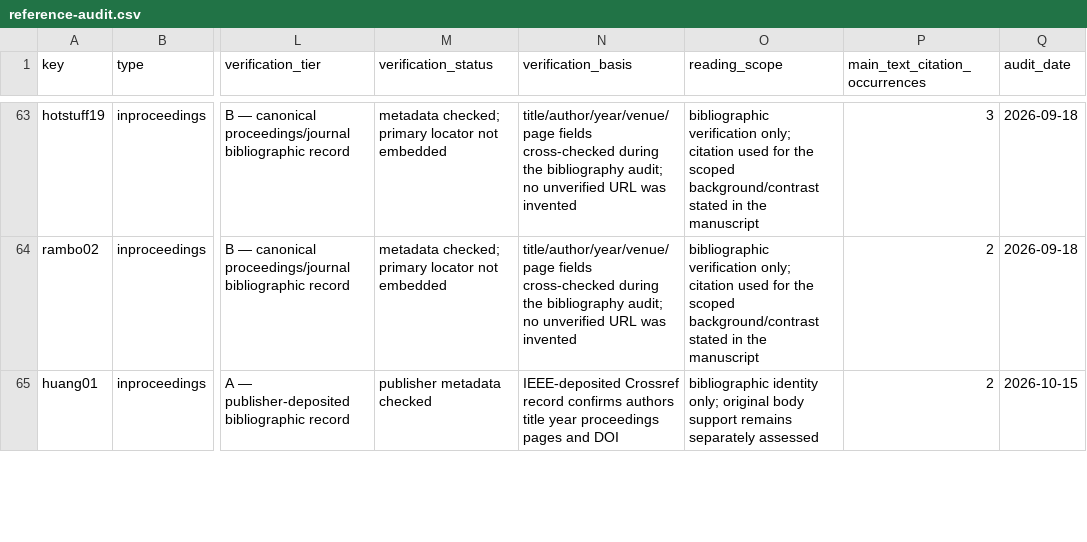
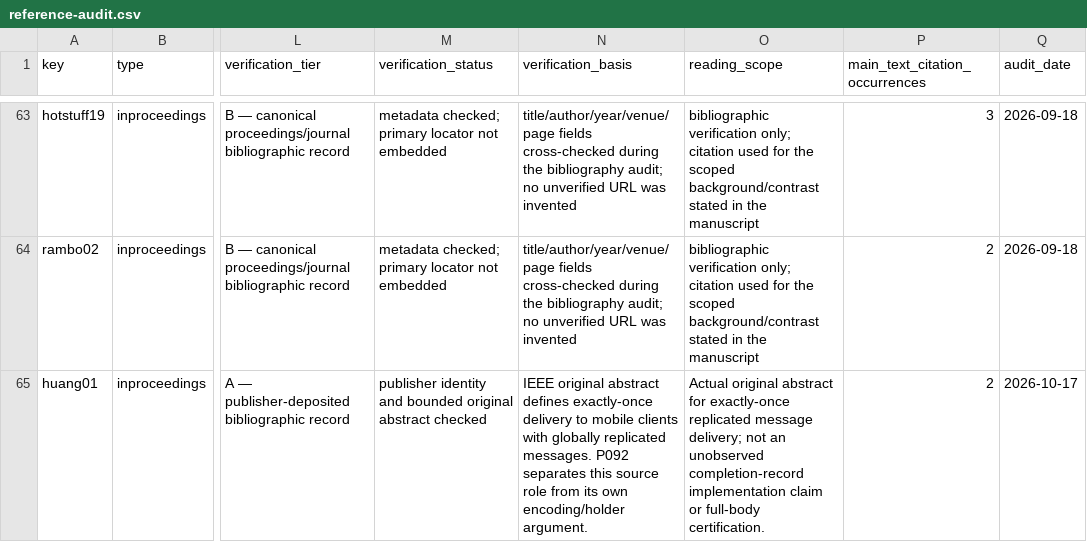
Before and after one commit to Haoyi-Zhang/ChurnContinuity, a CSV file: reference-audit.csv, drawn as a sheet; only a part is shown, gaps mark what is left out; the diff covers the shown part only; the diff names each change by its address in the sheet, - before the commit and + after, or states it on an @@ line.

Commit message:
Align messaging citations with original abstract scope

```diff
--- a/reference-audit.csv
+++ b/reference-audit.csv
-M65 (verification_status): publisher metadata checked
+M65 (verification_status): publisher identity and bounded original abstract checked
-N65 (verification_basis): IEEE-deposited Crossref record confirms authors title year proceedings pages and DOI
+N65 (verification_basis): IEEE original abstract defines exactly-once delivery to mobile clients with globally replicated messages. P092 separates this source role from its own encoding/holder argument.
-O65 (reading_scope): bibliographic identity only; original body support remains separately assessed
+O65 (reading_scope): Actual original abstract for exactly-once replicated message delivery; not an unobserved completion-record implementation claim or full-body certification.
-Q65 (audit_date): 2026-10-15
+Q65 (audit_date): 2026-10-17
```
Also changed, not shown: 7 edited cells elsewhere in this file.
